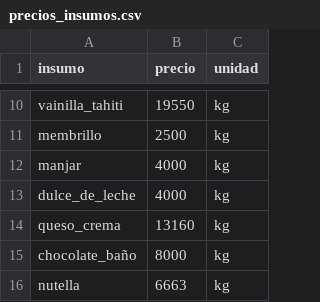
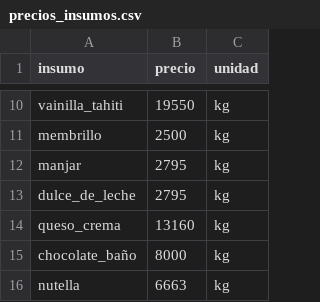
Before and after one commit to PanaderiaMalatesta/bot-chef-Malatesta, a CSV file: data/precios_insumos.csv, drawn as a sheet; only a part is shown, gaps mark what is left out.

Commit message:
Actualizar precio de manjar y dulce de leche a $2.795/kg
Nuevo precio de compra confirmado por Raul (antes $4.000/kg).

```diff
--- a/data/precios_insumos.csv
+++ b/data/precios_insumos.csv
@@ -11,4 +11,4 @@ vainilla_tahiti,19550,kg
 membrillo,2500,kg
-manjar,4000,kg
-dulce_de_leche,4000,kg
+manjar,2795,kg
+dulce_de_leche,2795,kg
 queso_crema,13160,kg
```
